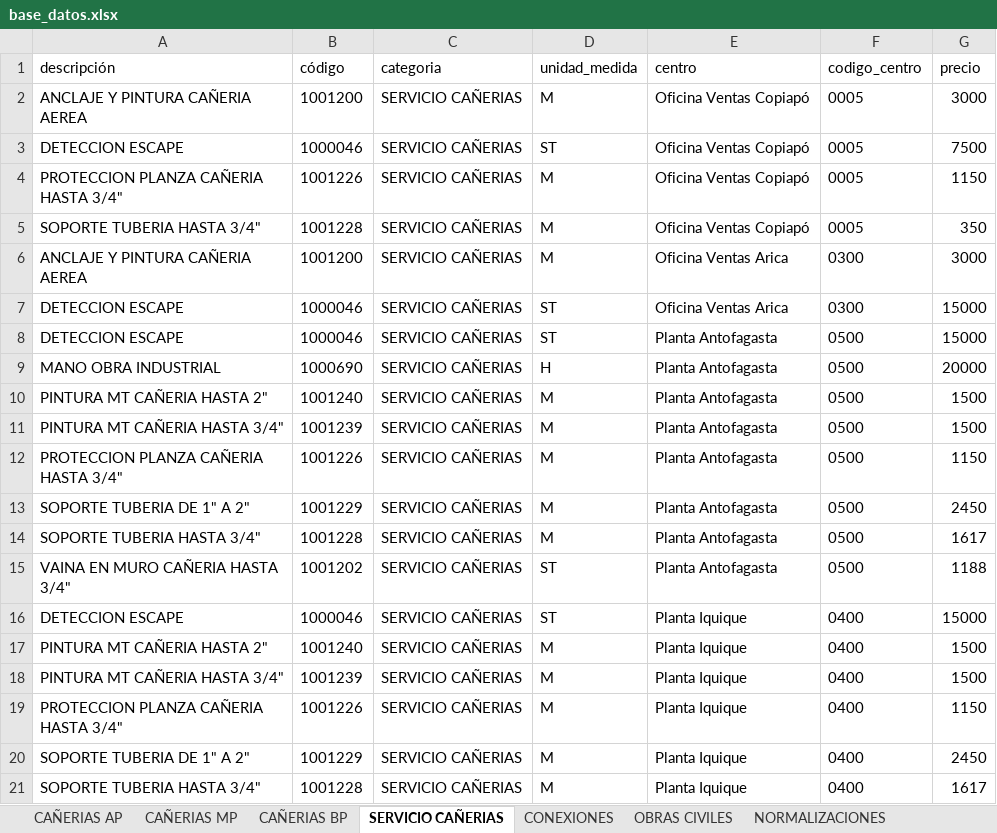
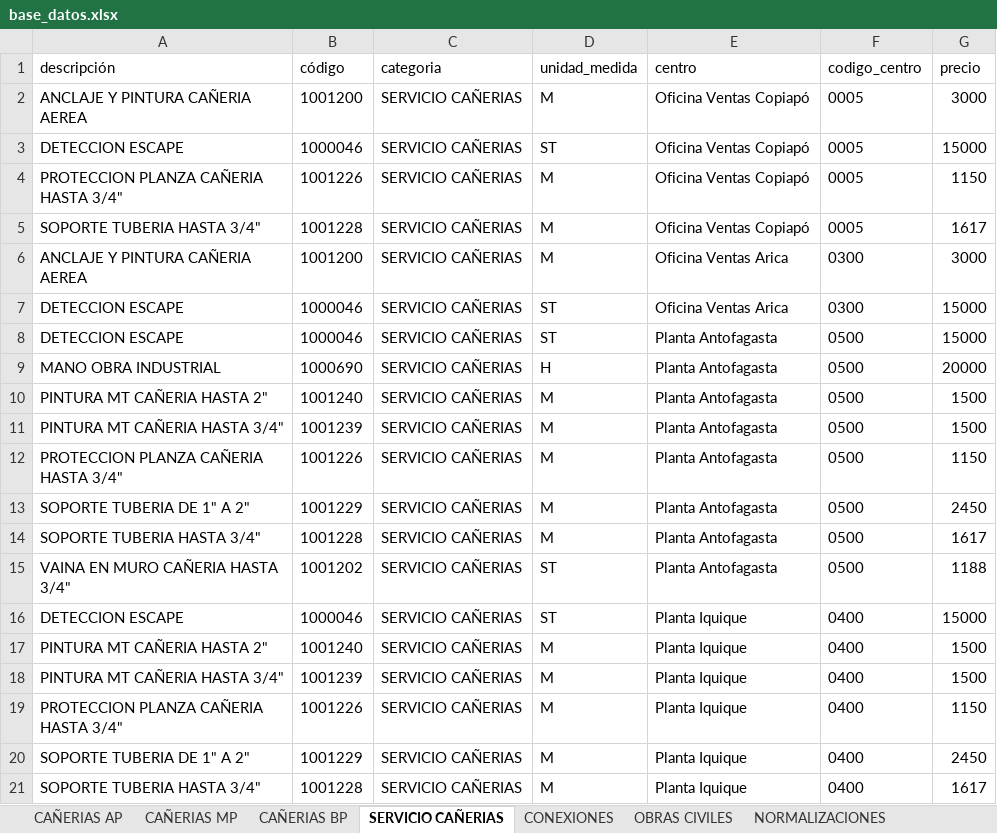
Before and after one commit to devece/NOTA-DE-VENTA-ABASTIBLE, an Excel workbook: base_datos.xlsx, sheet SERVICIO CAÑERIAS, drawn as a sheet; values as stored, in another font and other column widths than the file's, no borders; the diff names each change by its address in the sheet, - before the commit and + after, or states it on an @@ line.

```diff
--- a/base_datos.xlsx (sheet SERVICIO CAÑERIAS)
+++ b/base_datos.xlsx (sheet SERVICIO CAÑERIAS)
-G3 (precio): 7500
+G3 (precio): 15000
-G5 (precio): 350
+G5 (precio): 1617
```
Also changed, not shown: sheet CONEXIONES, sheet EQUIPO COMPRA DIRECTA, sheet OBRAS CIVILES, sheet NORMALIZACIONES.
